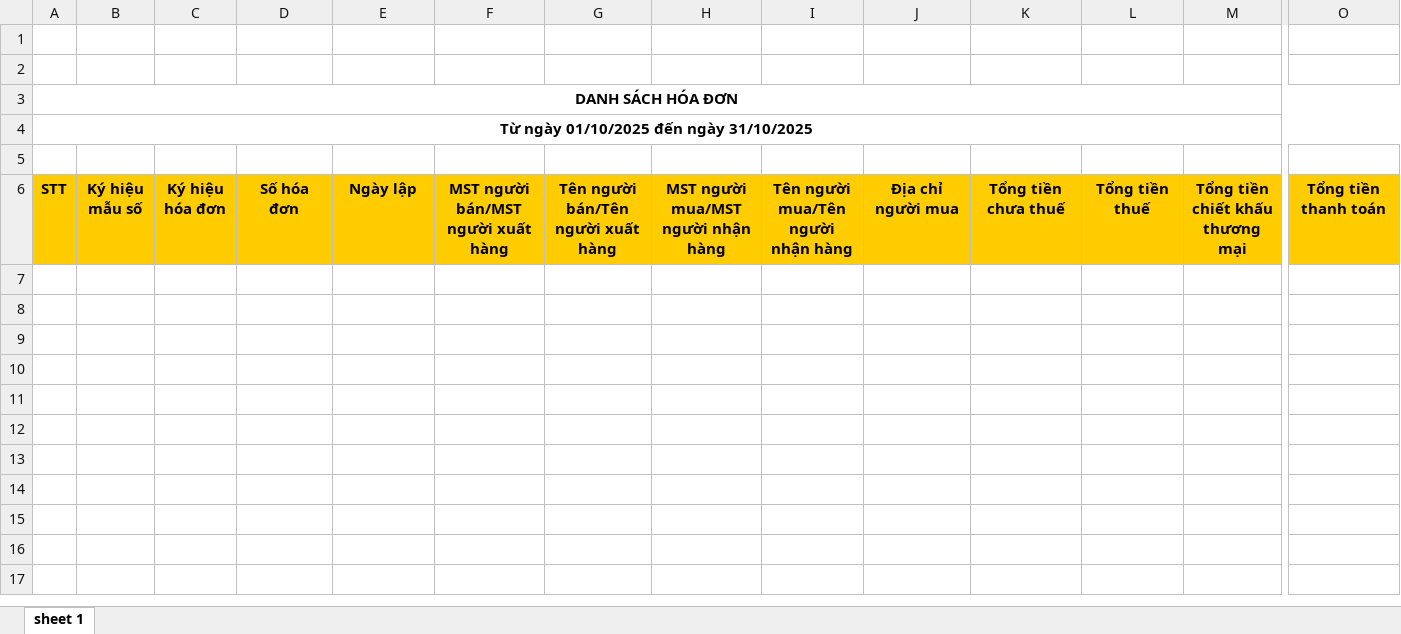
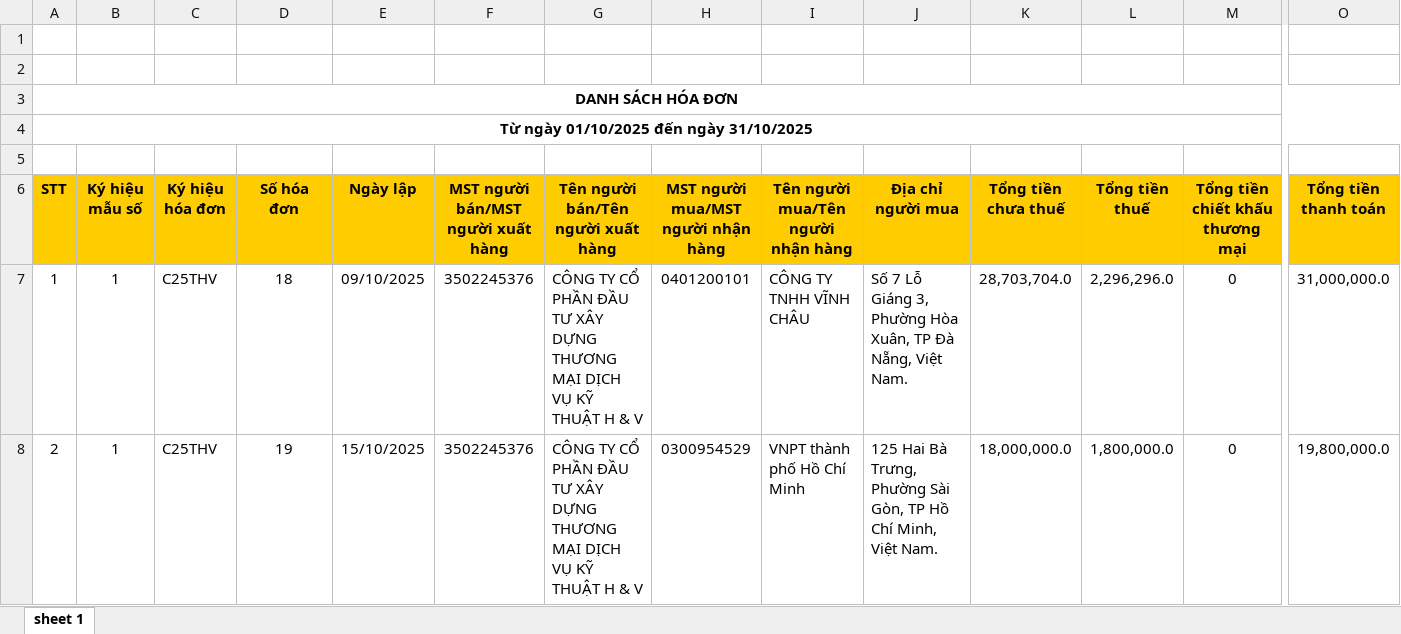
Before and after one commit to n93studioenter/DA3, an Excel workbook: Hoadon/HDRa/10/Hoadondientu.xlsx, sheet sheet 1, drawn as a sheet; only a part is shown, gaps mark what is left out; values as stored, in another font and other column widths than the file's, no borders; rows hold the shown columns only; the diff names each change by its address in the sheet, - before the commit and + after, or states it on an @@ line.

```diff
--- a/Hoadon/HDRa/10/Hoadondientu.xlsx (sheet sheet 1)
+++ b/Hoadon/HDRa/10/Hoadondientu.xlsx (sheet sheet 1)
+row 7: 1 | 1 | C25THV | 18 | 09/10/2025 | 3502245376 | CÔNG TY CỔ PHẦN ĐẦU TƯ XÂY DỰNG THƯƠNG MẠI DỊCH VỤ KỸ THUẬT H & V | 0401200101 | CÔNG TY TNHH VĨNH CHÂU | Số 7 Lỗ Giáng 3, Phường Hòa Xuân, TP Đà Nẵng, Việt Nam. | 28,703,704.0 | 2,296,296.0 | 0 | 31,000,000.0
+row 8: 2 | 1 | C25THV | 19 | 15/10/2025 | 3502245376 | CÔNG TY CỔ PHẦN ĐẦU TƯ XÂY DỰNG THƯƠNG MẠI DỊCH VỤ KỸ THUẬT H & V | 0300954529 | VNPT thành phố Hồ Chí Minh | 125 Hai Bà Trưng, Phường Sài Gòn, TP Hồ Chí Minh, Việt Nam. | 18,000,000.0 | 1,800,000.0 | 0 | 19,800,000.0
```
Also changed, not shown: Hoadon/HDRa/10/HDDienTuMayTinhTien.xlsx, Hoadon/HDVao/10/HDDienTuDaCapMa.xlsx, 12 other files.
